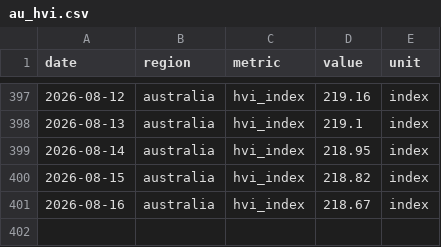
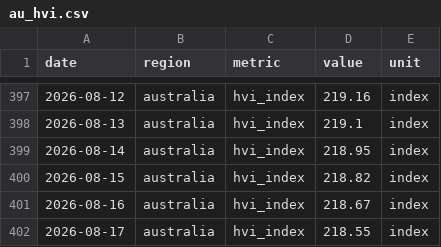
Before and after one commit to jackalexleonard-stack/victoria-housing-dashboard, a CSV file: data/series/au_hvi.csv, drawn as a sheet; only a part is shown, gaps mark what is left out.

```diff
--- a/data/series/au_hvi.csv
+++ b/data/series/au_hvi.csv
@@ -401 +401,2 @@ date,region,metric,value,unit
 2026-08-16,australia,hvi_index,218.67,index
+2026-08-17,australia,hvi_index,218.55,index
```
Also changed, not shown: data/series/vic_hvi.csv, 27 other files.
